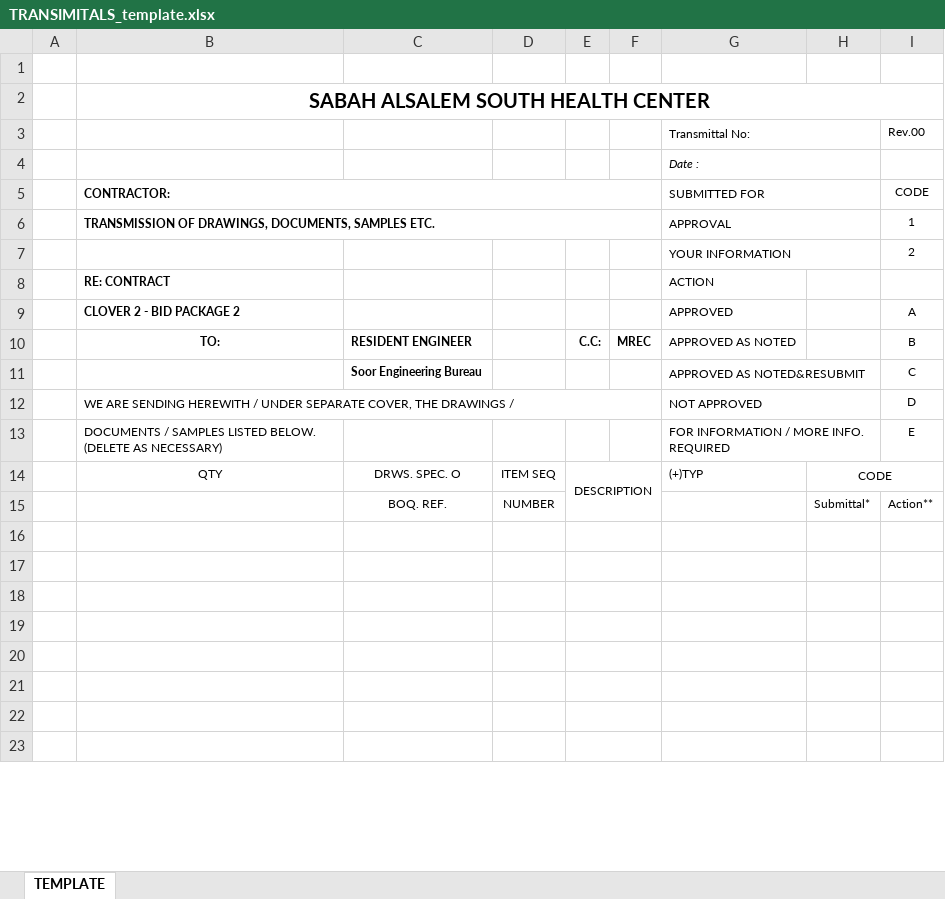
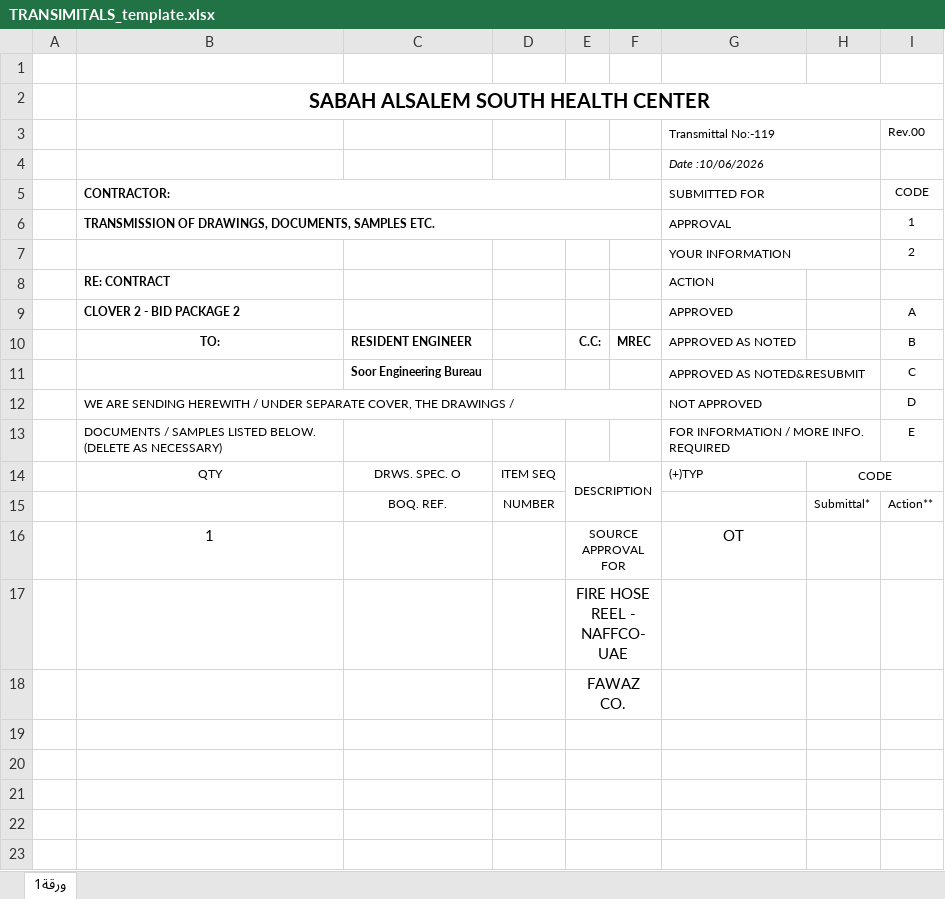
Before and after one commit to a3laaw/transmittal-system, an Excel workbook: public/templates/TRANSIMITALS_template.xlsx, sheet ورقة1, drawn as a sheet; only a part is shown; values as stored, in another font and other column widths than the file's, no borders; charts and pictures not drawn; the diff names each change by its address in the sheet, - before the commit and + after, or states it on an @@ line.

```diff
--- a/public/templates/TRANSIMITALS_template.xlsx (sheet ورقة1)
+++ b/public/templates/TRANSIMITALS_template.xlsx (sheet ورقة1)
-sheet tab: TEMPLATE
+sheet tab: ورقة1
-G3: Transmittal No:
+G3: Transmittal No:-119
-G4: Date :
+G4: Date :10/06/2026
-row 16: (empty)
+row 16:  | 1 |  |  | SOURCE APPROVAL FOR |  | OT
-E17: (empty)
+E17: FIRE HOSE REEL - NAFFCO-UAE
-E18: (empty)
+E18: FAWAZ CO.
```
Also changed, not shown: charts or pictures, 7 other files.
